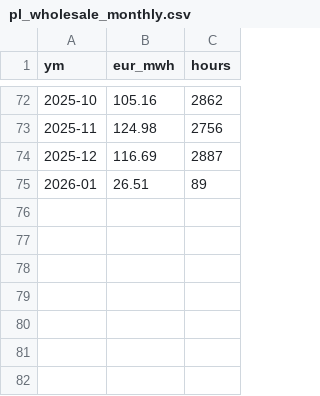
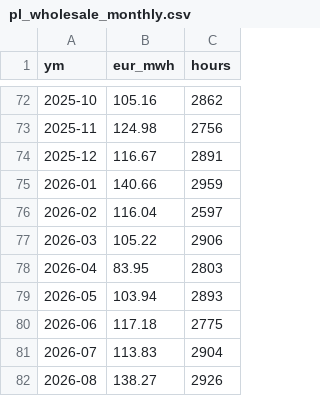
Before and after one commit to bnkim192/entsoe-harvester, a CSV file: pl_wholesale_monthly.csv, drawn as a sheet; only a part is shown, gaps mark what is left out.

```diff
--- a/pl_wholesale_monthly.csv
+++ b/pl_wholesale_monthly.csv
@@ -73,3 +73,10 @@
 2025-11,124.98,2756
-2025-12,116.69,2887
-2026-01,26.51,89
+2025-12,116.67,2891
+2026-01,140.66,2959
+2026-02,116.04,2597
+2026-03,105.22,2906
+2026-04,83.95,2803
+2026-05,103.94,2893
+2026-06,117.18,2775
+2026-07,113.83,2904
+2026-08,138.27,2926
```
Also changed, not shown: 1 other file.
